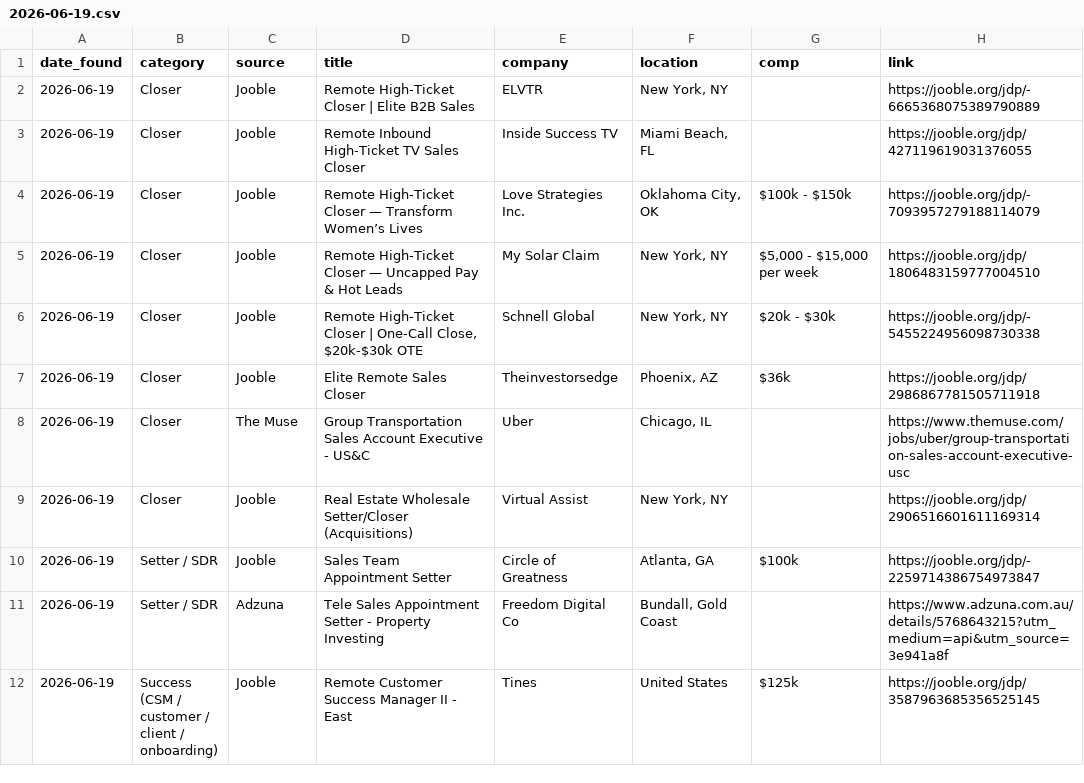
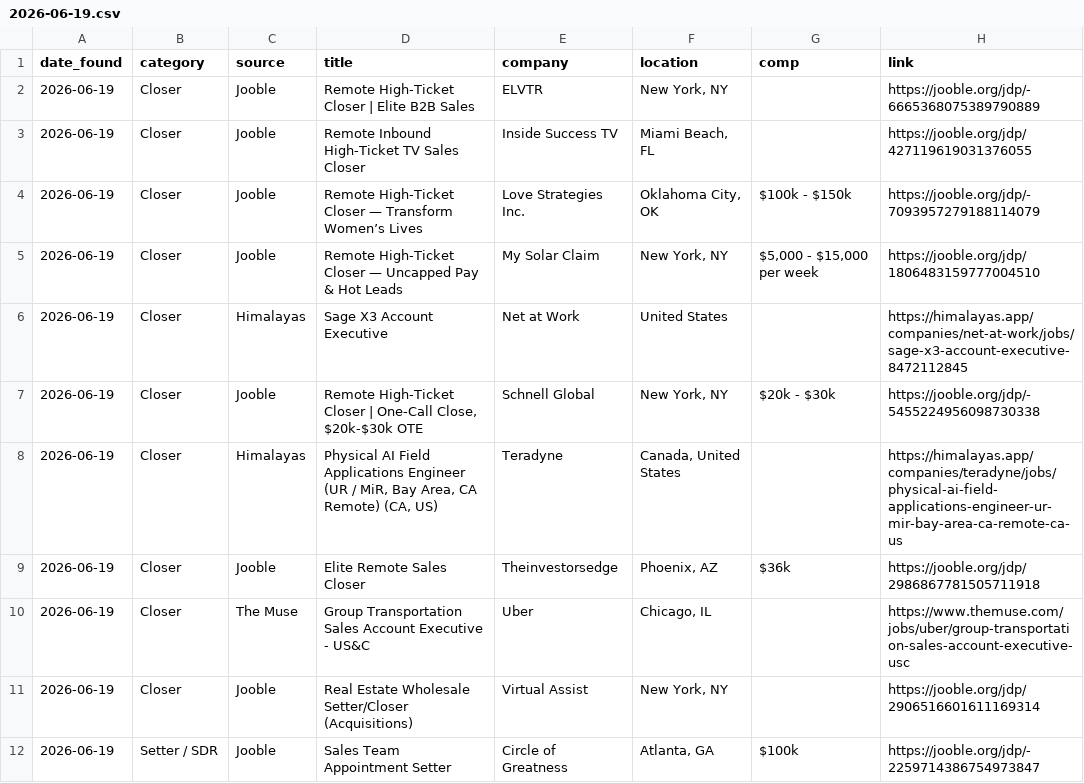
Before and after one commit to annaaimodel/better-prompt-ai-main, a CSV file: jobs/daily/2026-06-19.csv, drawn as a sheet; only a part is shown; the shorter side is filled out with more unchanged rows.

```diff
--- a/jobs/daily/2026-06-19.csv
+++ b/jobs/daily/2026-06-19.csv
@@ -5,3 +5,5 @@ date_found,category,source,title,company,location,comp,link
 2026-06-19,Closer,Jooble,Remote High-Ticket Closer — Uncapped Pay & Hot Leads,My Solar Claim,"New York, NY","$5,000 - $15,000 per week",https://jooble.org/jdp/1806483159777004510
+2026-06-19,Closer,Himalayas,Sage X3 Account Executive,Net at Work,United States,,https://himalayas.app/companies/net-at-work/jobs/sage-x3-account-executive-8472112845
 2026-06-19,Closer,Jooble,"Remote High-Ticket Closer | One-Call Close, $20k-$30k OTE",Schnell Global,"New York, NY",$20k - $30k,https://jooble.org/jdp/-5455224956098730338
+2026-06-19,Closer,Himalayas,"Physical AI Field Applications Engineer (UR / MiR, Bay Area, CA Remote) (CA, US)",Teradyne,"Canada, United States",,https://himalayas.app/companies/teradyne/jobs/physical-ai-field-applications-engineer-ur-mir-bay-area-ca-remote-ca-us
 2026-06-19,Closer,Jooble,Elite Remote Sales Closer,Theinvestorsedge,"Phoenix, AZ",$36k,https://jooble.org/jdp/2986867781505711918
```
Also changed, not shown: jobs/history.csv, 4 other files.
